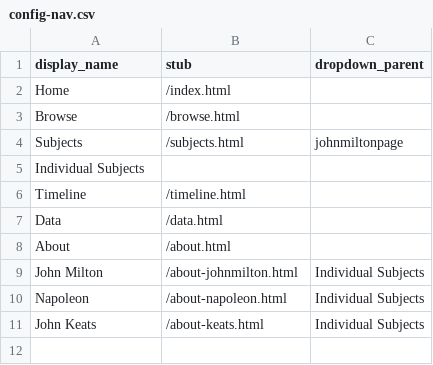
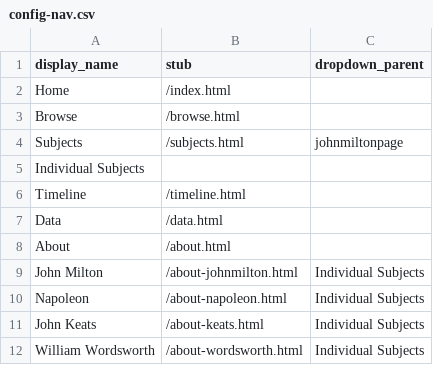
Before and after one commit to trentwintermeier/leigh-hunt-hair-book, a CSV file: _data/config-nav.csv, drawn as a sheet.

```diff
--- a/_data/config-nav.csv
+++ b/_data/config-nav.csv
@@ -11 +11,2 @@ Napoleon,/about-napoleon.html,Individual Subjects
 John Keats,/about-keats.html,Individual Subjects
+William Wordsworth,/about-wordsworth.html,Individual Subjects
```
Also changed, not shown: 2 other files.
